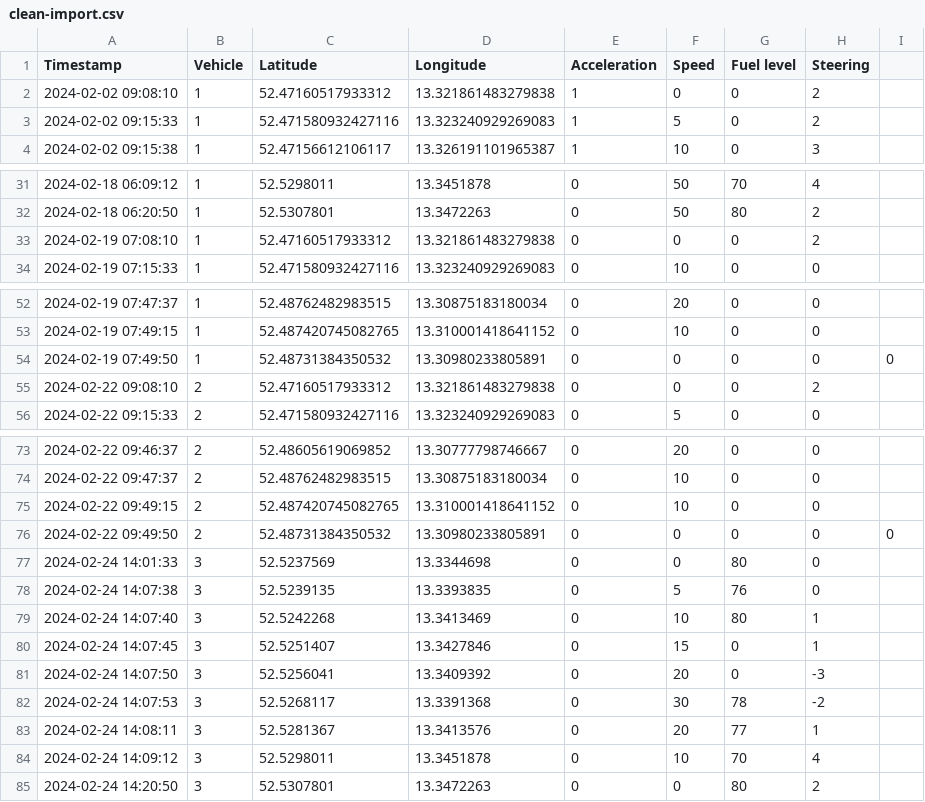
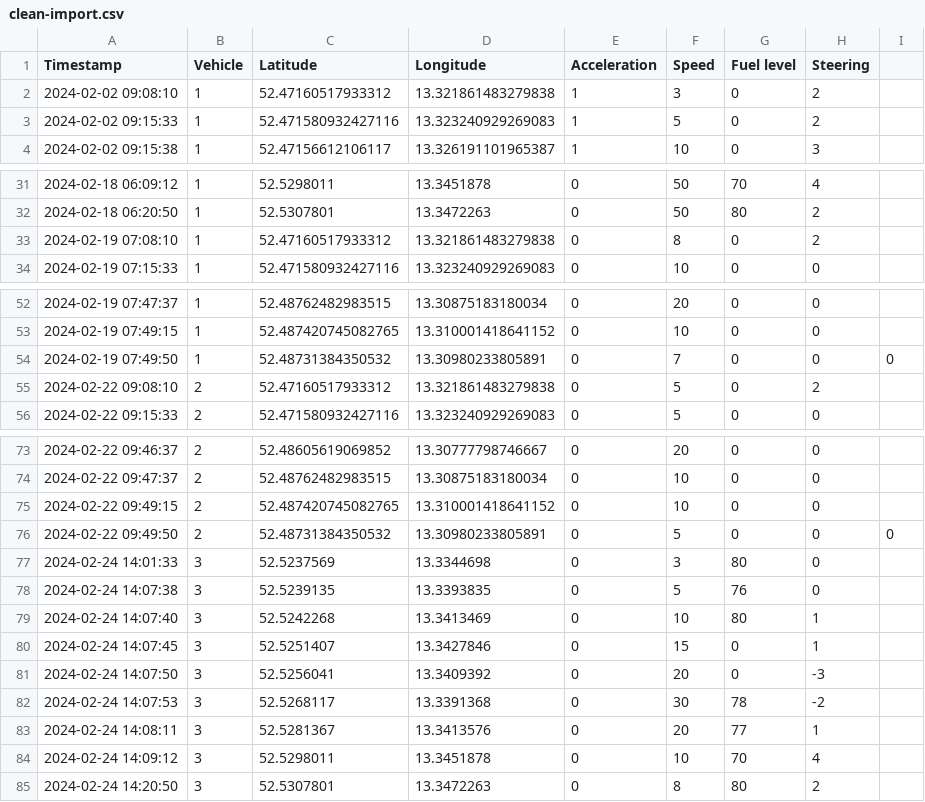
Before and after one commit to svenurbach/iot-automotive, a CSV file: backend/imports/clean-import.csv, drawn as a sheet; only a part is shown, gaps mark what is left out.

```diff
--- a/backend/imports/clean-import.csv
+++ b/backend/imports/clean-import.csv
@@ -1,3 +1,3 @@
 Timestamp;Vehicle;Latitude;Longitude;Acceleration;Speed;Fuel level;Steering;
-2024-02-02 09:08:10;1;52.47160517933312;13.321861483279838;1;0;0;2;
+2024-02-02 09:08:10;1;52.47160517933312;13.321861483279838;1;3;0;2;
 2024-02-02 09:15:33;1;52.471580932427116;13.323240929269083;1;5;0;2;
@@ -32,3 +32,3 @@ Timestamp;Vehicle;Latitude;Longitude;Acceleration;Speed;Fuel level;Steering;
 2024-02-18 06:20:50;1;52.5307801;13.3472263;0;50;80;2;
-2024-02-19 07:08:10;1;52.47160517933312;13.321861483279838;0;0;0;2;
+2024-02-19 07:08:10;1;52.47160517933312;13.321861483279838;0;8;0;2;
 2024-02-19 07:15:33;1;52.471580932427116;13.323240929269083;0;10;0;0;
@@ -53,4 +53,4 @@ Timestamp;Vehicle;Latitude;Longitude;Acceleration;Speed;Fuel level;Steering;
 2024-02-19 07:49:15;1;52.487420745082765;13.310001418641152;0;10;0;0;
-2024-02-19 07:49:50;1;52.48731384350532;13.30980233805891;0;0;0;0;0
-2024-02-22 09:08:10;2;52.47160517933312;13.321861483279838;0;0;0;2;
+2024-02-19 07:49:50;1;52.48731384350532;13.30980233805891;0;7;0;0;0
+2024-02-22 09:08:10;2;52.47160517933312;13.321861483279838;0;5;0;2;
 2024-02-22 09:15:33;2;52.471580932427116;13.323240929269083;0;5;0;0;
@@ -75,4 +75,4 @@ Timestamp;Vehicle;Latitude;Longitude;Acceleration;Speed;Fuel level;Steering;
 2024-02-22 09:49:15;2;52.487420745082765;13.310001418641152;0;10;0;0;
-2024-02-22 09:49:50;2;52.48731384350532;13.30980233805891;0;0;0;0;0
-2024-02-24 14:01:33;3;52.5237569;13.3344698;0;0;80;0;
+2024-02-22 09:49:50;2;52.48731384350532;13.30980233805891;0;5;0;0;0
+2024-02-24 14:01:33;3;52.5237569;13.3344698;0;3;80;0;
 2024-02-24 14:07:38;3;52.5239135;13.3393835;0;5;76;0;
@@ -84,2 +84,2 @@ Timestamp;Vehicle;Latitude;Longitude;Acceleration;Speed;Fuel level;Steering;
 2024-02-24 14:09:12;3;52.5298011;13.3451878;0;10;70;4;
-2024-02-24 14:20:50;3;52.5307801;13.3472263;0;0;80;2;
+2024-02-24 14:20:50;3;52.5307801;13.3472263;0;8;80;2;
```
Also changed, not shown: backend/imports/clean-import-line.csv, 1 other file.
